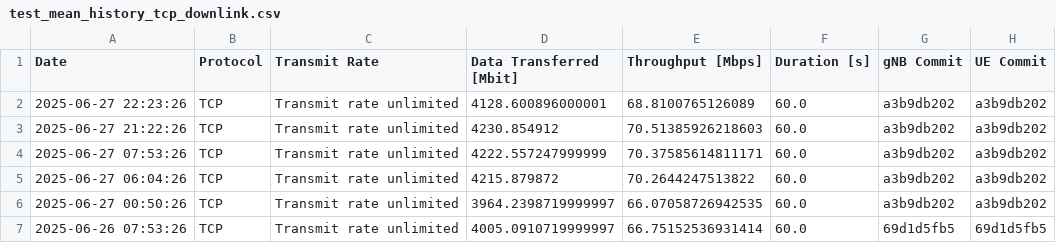
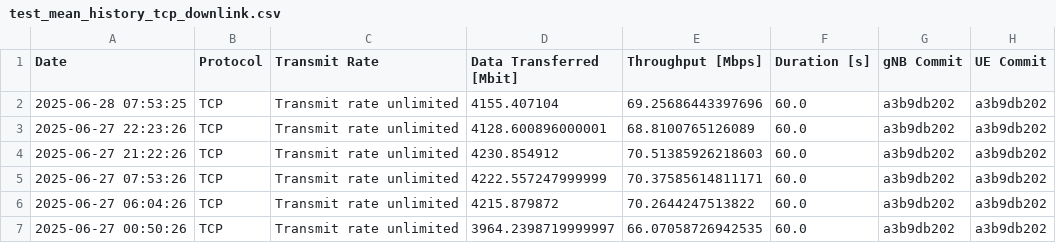
Before and after one commit to open-5g/openrangym, a CSV file: assets/test-history/test_mean_history_tcp_downlink.csv, drawn as a sheet; only a part is shown; the shorter side is filled out with more unchanged rows.

```diff
--- a/assets/test-history/test_mean_history_tcp_downlink.csv
+++ b/assets/test-history/test_mean_history_tcp_downlink.csv
@@ -1,2 +1,3 @@
 Date,Protocol,Transmit Rate,Data Transferred [Mbit],Throughput [Mbps],Duration [s],gNB Commit,UE Commit
+2025-06-28 07:53:25,TCP,Transmit rate unlimited,4155.407104,69.25686443397696,60.0,a3b9db202,a3b9db202
 2025-06-27 22:23:26,TCP,Transmit rate unlimited,4128.600896000001,68.8100765126089,60.0,a3b9db202,a3b9db202
```
Also changed, not shown: assets/test-history/test_mean_history_tcp_uplink.csv, 1 other file.
